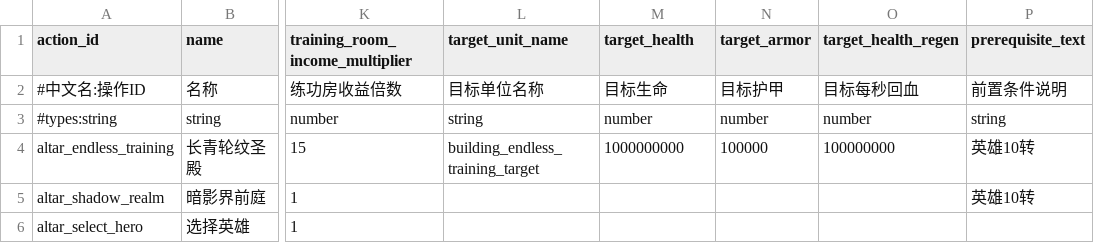
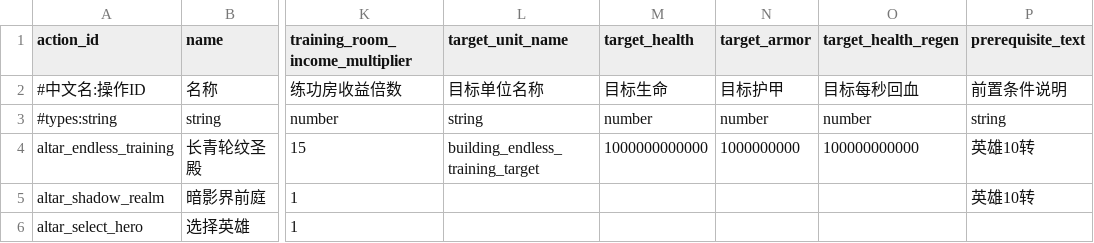
Before and after one commit to MouOwO/Survival, a CSV file: data/csv/商店系统/altar_actions.csv, drawn as a sheet; only a part is shown, gaps mark what is left out; the diff names each change by its address in the sheet, - before the commit and + after, or states it on an @@ line.

Commit message:
fix(sanctum): project target health safely and apply all growth multipliers

```diff
--- a/data/csv/商店系统/altar_actions.csv
+++ b/data/csv/商店系统/altar_actions.csv
-M4 (target_health): 1000000000
+M4 (target_health): 1000000000000
-N4 (target_armor): 100000
+N4 (target_armor): 1000000000
-O4 (target_health_regen): 100000000
+O4 (target_health_regen): 100000000000
```
Also changed, not shown: 7 other files.
